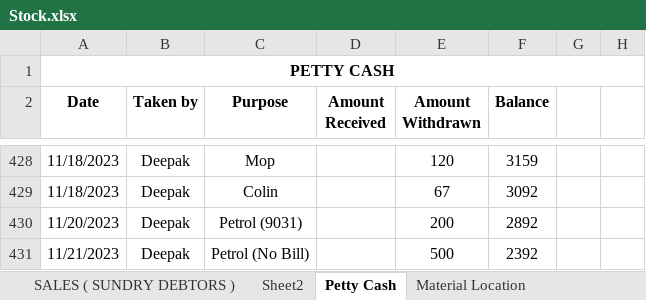
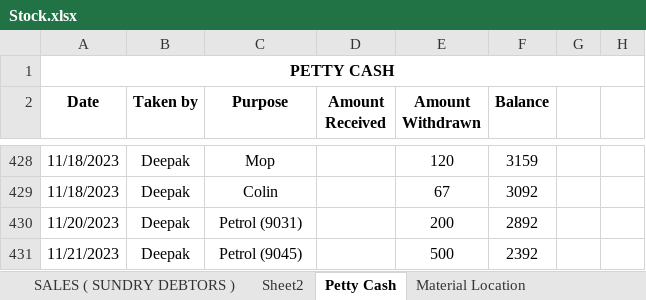
Before and after one commit to JPTechatronics/J-P-Techatronics-2023-2024, an Excel workbook: Stock.xlsx, sheet Petty Cash, drawn as a sheet; only a part is shown, gaps mark what is left out; values as stored, in another font and other column widths than the file's, no borders; the diff names each change by its address in the sheet, - before the commit and + after, or states it on an @@ line.

```diff
--- a/Stock.xlsx (sheet Petty Cash)
+++ b/Stock.xlsx (sheet Petty Cash)
-C431 (Purpose): Petrol (No Bill)
+C431 (Purpose): Petrol (9045)
```
Also changed, not shown: Attendance.xlsx, Outstandings.xlsx.
